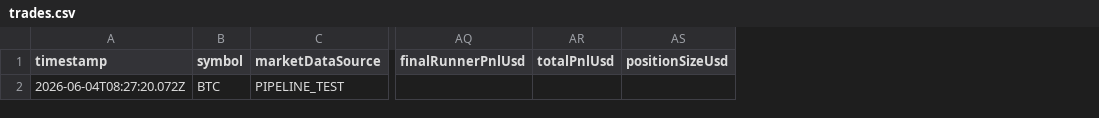
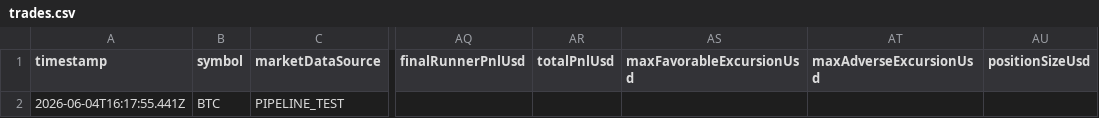
Before and after one commit to Bjproducts/bot, a CSV file: logs/attribution-pipeline-test/trades.csv, drawn as a sheet; only a part is shown, gaps mark what is left out; the diff names each change by its address in the sheet, - before the commit and + after, or states it on an @@ line.

```diff
--- a/logs/attribution-pipeline-test/trades.csv
+++ b/logs/attribution-pipeline-test/trades.csv
+column AS (maxFavorableExcursionUsd), empty
+column AT (maxAdverseExcursionUsd), empty
-A2 (timestamp): 2026-06-04T08:27:20.072Z
+A2 (timestamp): 2026-06-04T16:17:55.441Z
```
Also changed, not shown: logs/live-orders.csv, 19 other files.
